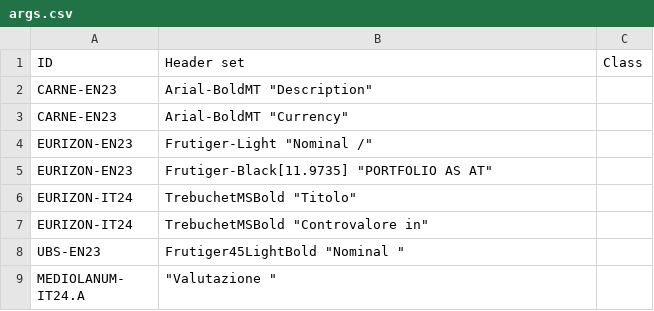
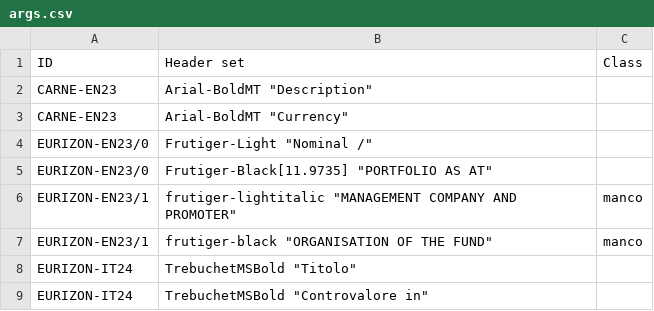
Before and after one commit to tvp-freeports/analysis_finance_reports, a CSV file: src/freeports_analysis/formats/algorithms/structured/page_classify/args.csv, drawn as a sheet; only a part is shown; the shorter side is filled out with more unchanged rows.

Commit message:
EURIZON-EN23 extract managment copany and investment managers

```diff
--- a/src/freeports_analysis/formats/algorithms/structured/page_classify/args.csv
+++ b/src/freeports_analysis/formats/algorithms/structured/page_classify/args.csv
@@ -3,4 +3,6 @@ CARNE-EN23,"Arial-BoldMT ""Description""",
 CARNE-EN23,"Arial-BoldMT ""Currency""",
-EURIZON-EN23,"Frutiger-Light ""Nominal /""",
-EURIZON-EN23,"Frutiger-Black[11.9735] ""PORTFOLIO AS AT""",
+EURIZON-EN23/0,"Frutiger-Light ""Nominal /""",
+EURIZON-EN23/0,"Frutiger-Black[11.9735] ""PORTFOLIO AS AT""",
+EURIZON-EN23/1,"frutiger-lightitalic ""MANAGEMENT COMPANY AND PROMOTER""",manco
+EURIZON-EN23/1,"frutiger-black ""ORGANISATION OF THE FUND""",manco
 EURIZON-IT24,"TrebuchetMSBold ""Titolo""",
```
Also changed, not shown: 5 other files.
